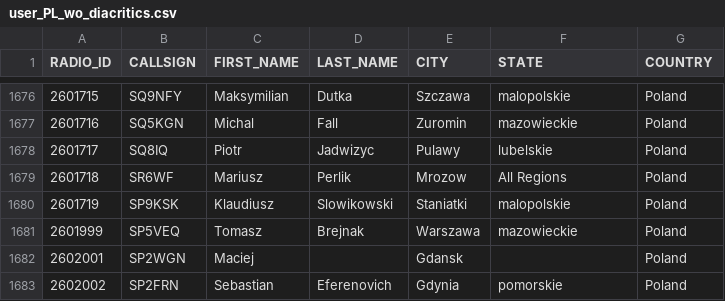
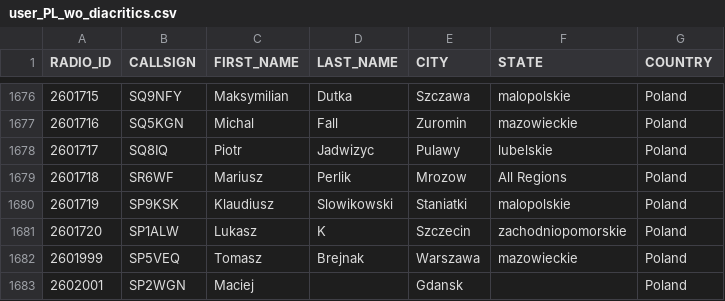
Before and after one commit to walczakkamil/dmr_users, a CSV file: user_PL_wo_diacritics.csv, drawn as a sheet; only a part is shown, gaps mark what is left out; the shorter side is filled out with more unchanged rows.

Commit message:
Updated: 2023-04-13-01-00

```diff
--- a/user_PL_wo_diacritics.csv
+++ b/user_PL_wo_diacritics.csv
@@ -1680,2 +1680,3 @@ RADIO_ID,CALLSIGN,FIRST_NAME,LAST_NAME,CITY,STATE,COUNTRY
 2601719,SP9KSK,Klaudiusz,Slowikowski,Staniatki,malopolskie,Poland
+2601720,SP1ALW,Lukasz,K,Szczecin,zachodniopomorskie,Poland
 2601999,SP5VEQ,Tomasz,Brejnak,Warszawa,mazowieckie,Poland
```
